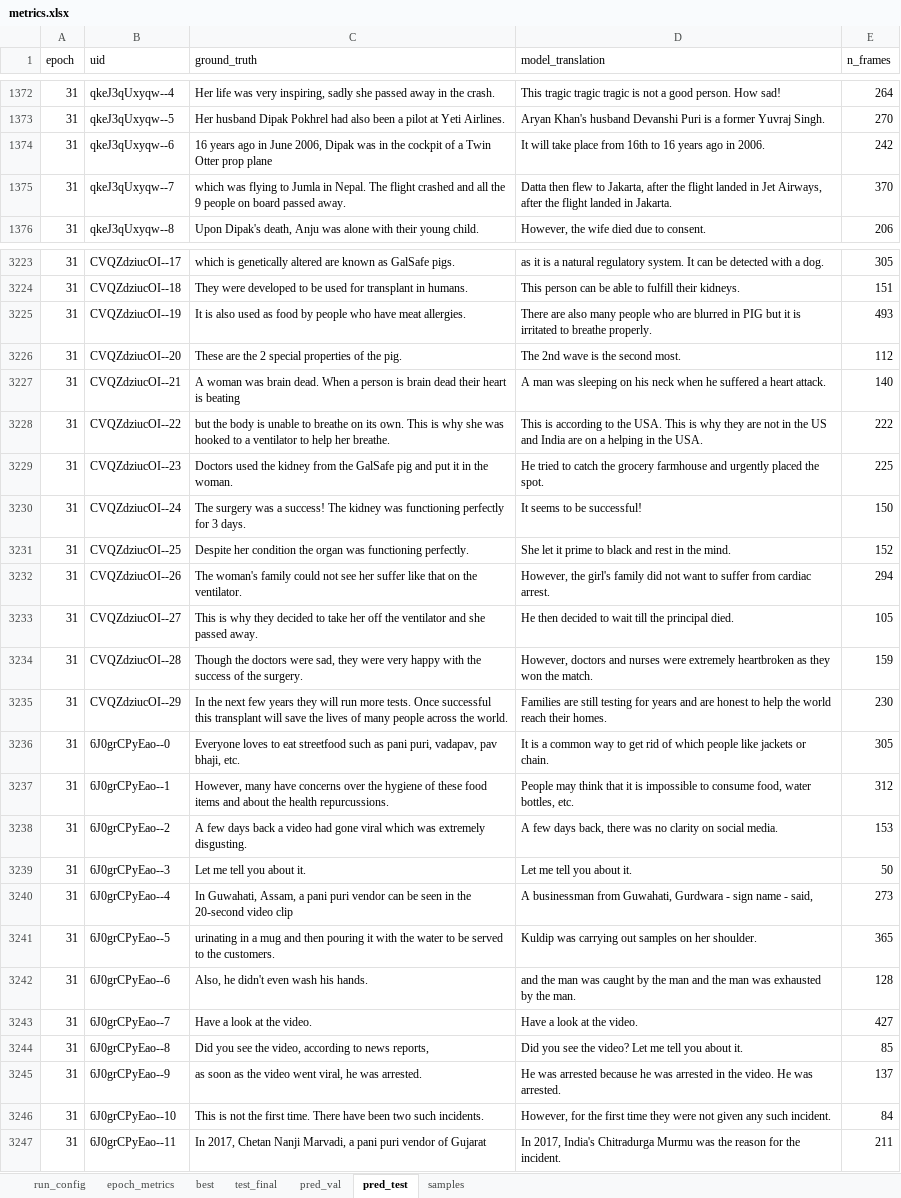
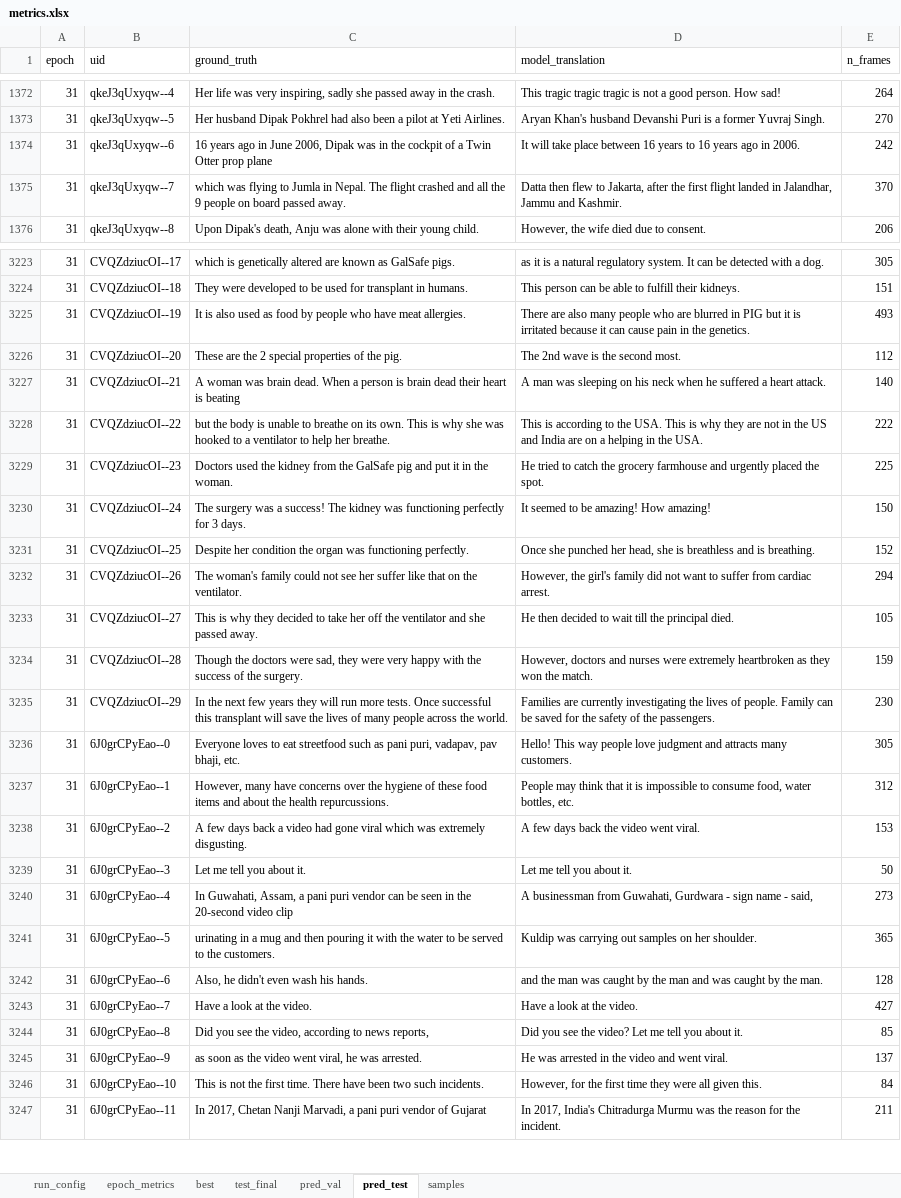
Before and after one commit to mrinalchaturvedi27/State_Space_Model, an Excel workbook: phase 3/results/finetune/P2L/isign/mamba_padfix/lr0.0003_s42/results/metrics.xlsx, sheet pred_test, drawn as a sheet; only a part is shown, gaps mark what is left out; values as stored, in another font and other column widths than the file's, no borders; the diff covers the shown part only; the diff names each change by its address in the sheet, - before the commit and + after, or states it on an @@ line.

Commit message:
Track A gate results
Update the P2L test predictions and metrics written after the first snapshot.

```diff
--- a/phase 3/results/finetune/P2L/isign/mamba_padfix/lr0.0003_s42/results/metrics.xlsx (sheet pred_test)
+++ b/phase 3/results/finetune/P2L/isign/mamba_padfix/lr0.0003_s42/results/metrics.xlsx (sheet pred_test)
-D1374 (model_translation): …take place from 16th to 16…
+D1374 (model_translation): …take place between 16 years to 16…
-D1375 (model_translation): …after the flight landed in Jet Airways, after the flight landed in Jakarta.
+D1375 (model_translation): …after the first flight landed in Jalandhar, Jammu and Kashmir.
-D3225 (model_translation): …is irritated to breathe properly.
+D3225 (model_translation): …is irritated because it can cause pain in the genetics.
-D3230 (model_translation): It seems to be successful!
+D3230 (model_translation): It seemed to be amazing! How amazing!
-D3231 (model_translation): She let it prime to black and rest in the mind.
+D3231 (model_translation): Once she punched her head, she is breathless and is breathing.
-D3235 (model_translation): Families are still testing for years and are honest to help the world reach their homes.
+D3235 (model_translation): Families are currently investigating the lives of people. Family can be saved for the safety of the passengers.
-D3236 (model_translation): It is a common way to get rid of which people like jackets or chain.
+D3236 (model_translation): Hello! This way people love judgment and attracts many customers.
-D3238 (model_translation): …few days back, there was no clarity on social media.
+D3238 (model_translation): …few days back the video went viral.
-D3242 (model_translation): …man and the man was exhausted by the…
+D3242 (model_translation): …man and was caught by the…
-D3245 (model_translation): …was arrested because he was arrested in the video. He was arrested.
+D3245 (model_translation): …was arrested in the video and went viral.
-D3246 (model_translation): …they were not given any such incident.
+D3246 (model_translation): …they were all given this.
```
Also changed, not shown: 762 edited cells elsewhere in this sheet, sheet epoch_metrics, sheet samples, sheet pred_val, sheet best, sheet test_final, 2 other files.
